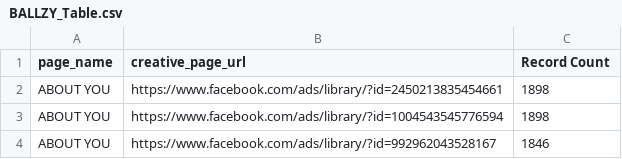
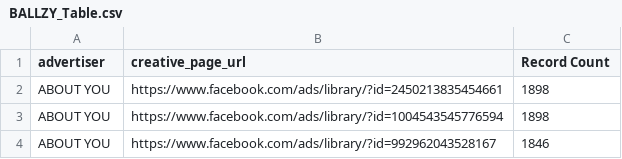
Before and after one commit to tanelneemoja/competitors_images, a CSV file: BALLZY_Table.csv, drawn as a sheet; only a part is shown.

Commit message:
Update BALLZY_Table.csv

```diff
--- a/BALLZY_Table.csv
+++ b/BALLZY_Table.csv
@@ -1,2 +1,2 @@
-page_name,creative_page_url,Record Count
+advertiser,creative_page_url,Record Count
 ABOUT YOU,https://www.facebook.com/ads/library/?id=2450213835454661,1898
```
